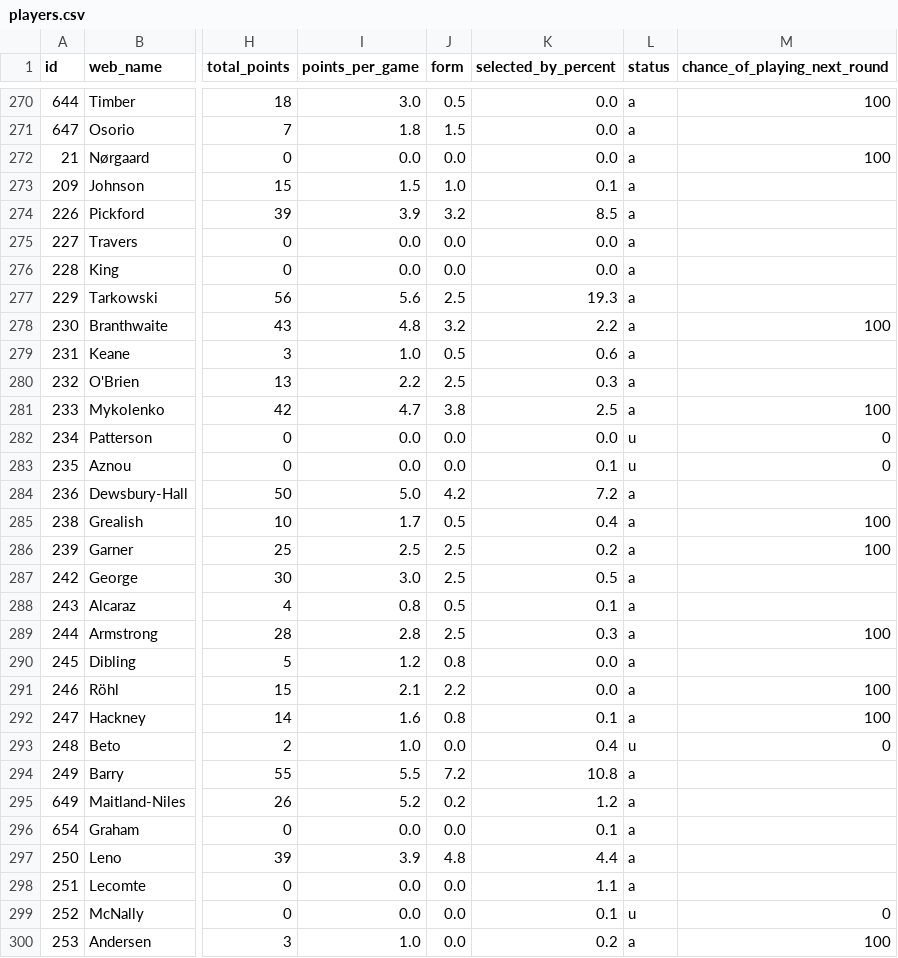
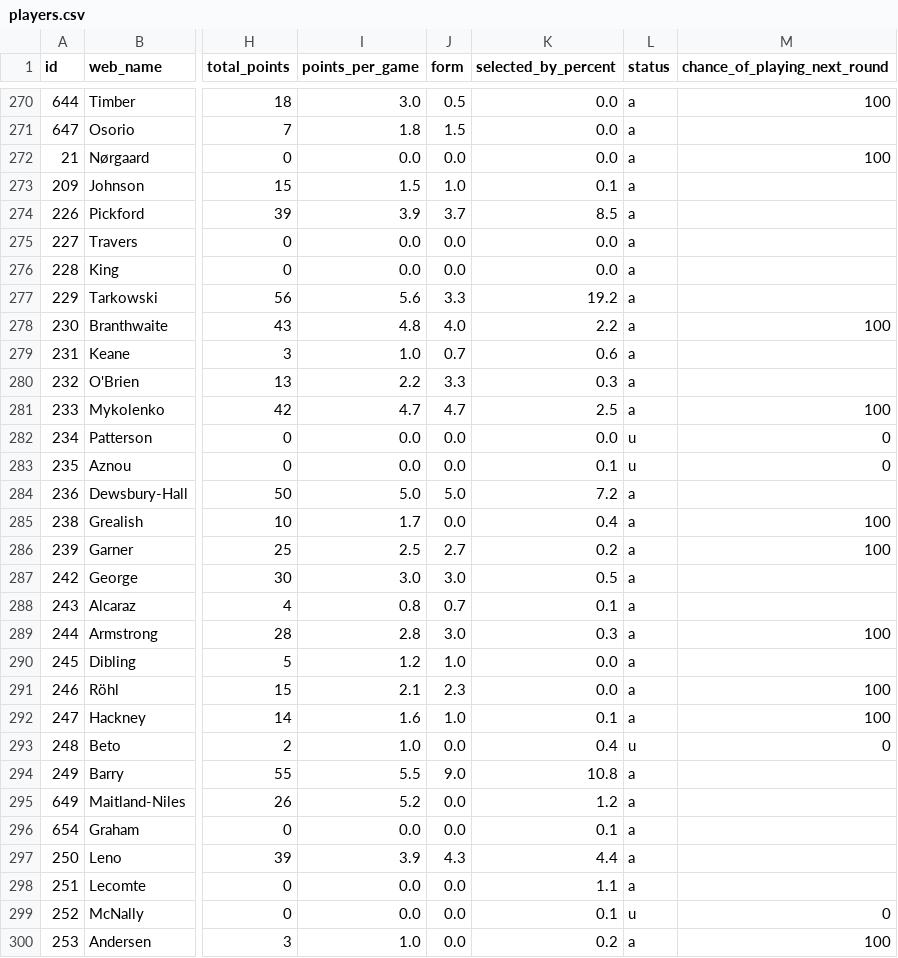
Before and after one commit to vagabondsscrapbook/fpl_data, a CSV file: players.csv, drawn as a sheet; only a part is shown, gaps mark what is left out; the diff covers the shown part only; the diff names each change by its address in the sheet, - before the commit and + after, or states it on an @@ line.

```diff
--- a/players.csv
+++ b/players.csv
-J274 (form): 3.2
+J274 (form): 3.7
-J277 (form): 2.5
+J277 (form): 3.3
-K277 (selected_by_percent): 19.3
+K277 (selected_by_percent): 19.2
-J278 (form): 3.2
+J278 (form): 4.0
-J279 (form): 0.5
+J279 (form): 0.7
-J280 (form): 2.5
+J280 (form): 3.3
-J281 (form): 3.8
+J281 (form): 4.7
-J284 (form): 4.2
+J284 (form): 5.0
-J285 (form): 0.5
+J285 (form): 0.0
-J286 (form): 2.5
+J286 (form): 2.7
-J287 (form): 2.5
+J287 (form): 3.0
-J288 (form): 0.5
+J288 (form): 0.7
-J289 (form): 2.5
+J289 (form): 3.0
-J290 (form): 0.8
+J290 (form): 1.0
-J291 (form): 2.2
+J291 (form): 2.3
-J292 (form): 0.8
+J292 (form): 1.0
-J294 (form): 7.2
+J294 (form): 9.0
-J295 (form): 0.2
+J295 (form): 0.0
-J297 (form): 4.8
+J297 (form): 4.3
```
Also changed, not shown: 135 edited cells elsewhere in this file, players_extra.csv, 1 other file.
